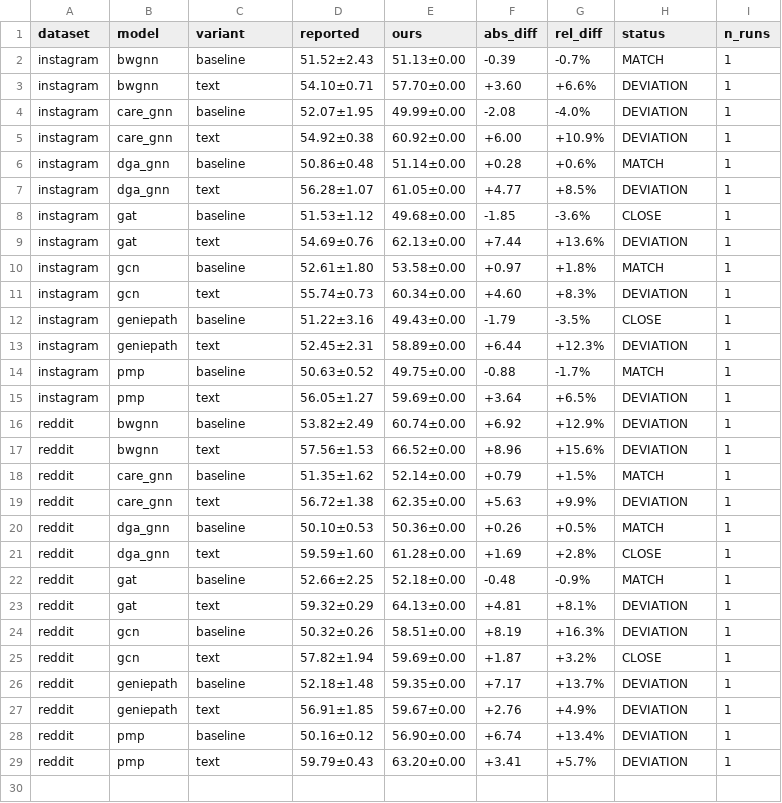
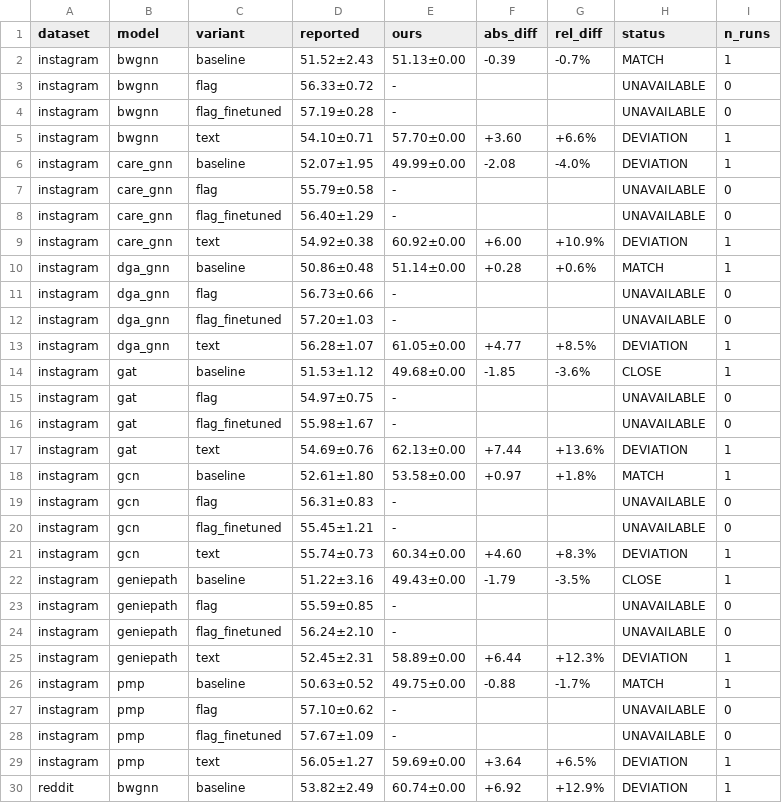
Before and after one commit to ManoharNaidu/FLAG-Reproduce, a CSV file: results/tables/comparison_vs_reported_auc.csv, drawn as a sheet; only a part is shown; the shorter side is filled out with more unchanged rows; the diff covers the shown part only.

Commit message:
Updated comparison results

```diff
--- a/results/tables/comparison_vs_reported_auc.csv
+++ b/results/tables/comparison_vs_reported_auc.csv
@@ -2,14 +2,28 @@ dataset,model,variant,reported,ours,abs_diff,rel_diff,status,n_runs
 instagram,bwgnn,baseline,51.52±2.43,51.13±0.00,-0.39,-0.7%,MATCH,1
+instagram,bwgnn,flag,56.33±0.72,-,,,UNAVAILABLE,0
+instagram,bwgnn,flag_finetuned,57.19±0.28,-,,,UNAVAILABLE,0
 instagram,bwgnn,text,54.10±0.71,57.70±0.00,+3.60,+6.6%,DEVIATION,1
 instagram,care_gnn,baseline,52.07±1.95,49.99±0.00,-2.08,-4.0%,DEVIATION,1
+instagram,care_gnn,flag,55.79±0.58,-,,,UNAVAILABLE,0
+instagram,care_gnn,flag_finetuned,56.40±1.29,-,,,UNAVAILABLE,0
 instagram,care_gnn,text,54.92±0.38,60.92±0.00,+6.00,+10.9%,DEVIATION,1
 instagram,dga_gnn,baseline,50.86±0.48,51.14±0.00,+0.28,+0.6%,MATCH,1
+instagram,dga_gnn,flag,56.73±0.66,-,,,UNAVAILABLE,0
+instagram,dga_gnn,flag_finetuned,57.20±1.03,-,,,UNAVAILABLE,0
 instagram,dga_gnn,text,56.28±1.07,61.05±0.00,+4.77,+8.5%,DEVIATION,1
 instagram,gat,baseline,51.53±1.12,49.68±0.00,-1.85,-3.6%,CLOSE,1
+instagram,gat,flag,54.97±0.75,-,,,UNAVAILABLE,0
+instagram,gat,flag_finetuned,55.98±1.67,-,,,UNAVAILABLE,0
 instagram,gat,text,54.69±0.76,62.13±0.00,+7.44,+13.6%,DEVIATION,1
 instagram,gcn,baseline,52.61±1.80,53.58±0.00,+0.97,+1.8%,MATCH,1
+instagram,gcn,flag,56.31±0.83,-,,,UNAVAILABLE,0
+instagram,gcn,flag_finetuned,55.45±1.21,-,,,UNAVAILABLE,0
 instagram,gcn,text,55.74±0.73,60.34±0.00,+4.60,+8.3%,DEVIATION,1
 instagram,geniepath,baseline,51.22±3.16,49.43±0.00,-1.79,-3.5%,CLOSE,1
+instagram,geniepath,flag,55.59±0.85,-,,,UNAVAILABLE,0
+instagram,geniepath,flag_finetuned,56.24±2.10,-,,,UNAVAILABLE,0
 instagram,geniepath,text,52.45±2.31,58.89±0.00,+6.44,+12.3%,DEVIATION,1
 instagram,pmp,baseline,50.63±0.52,49.75±0.00,-0.88,-1.7%,MATCH,1
+instagram,pmp,flag,57.10±0.62,-,,,UNAVAILABLE,0
+instagram,pmp,flag_finetuned,57.67±1.09,-,,,UNAVAILABLE,0
 instagram,pmp,text,56.05±1.27,59.69±0.00,+3.64,+6.5%,DEVIATION,1
```
Also changed, not shown: 14 added rows elsewhere in this file, results/tables/comparison_vs_reported_f1_macro.csv, 3 other files.
